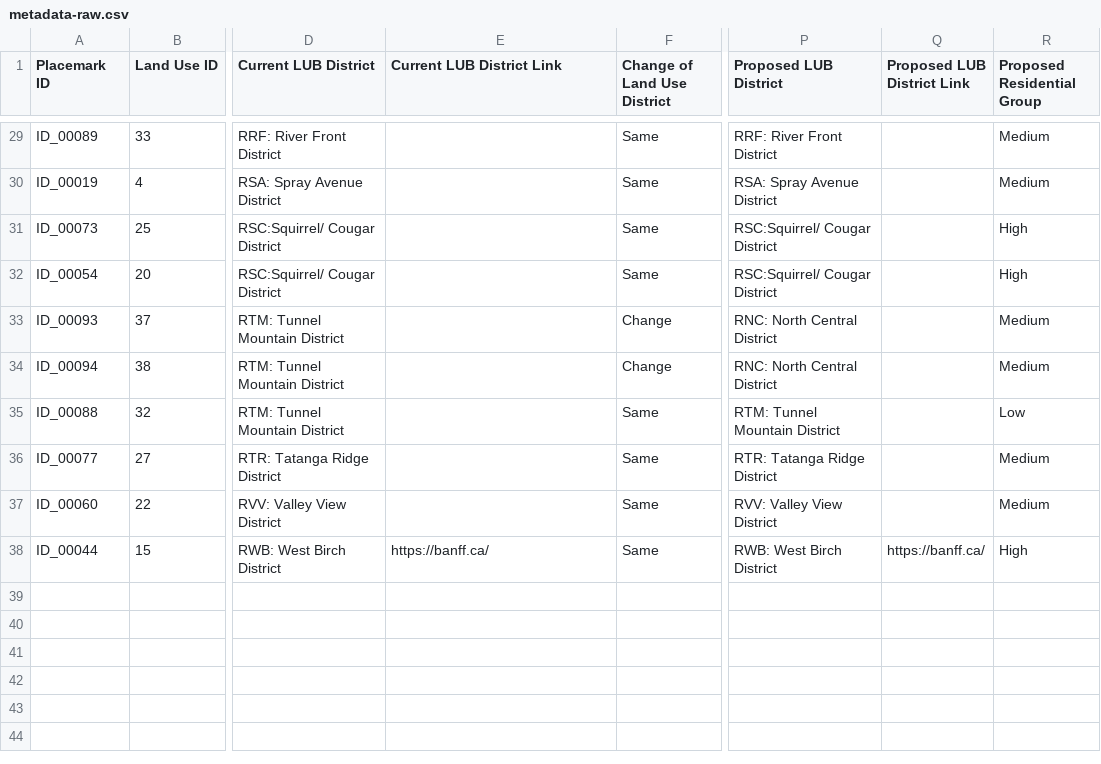
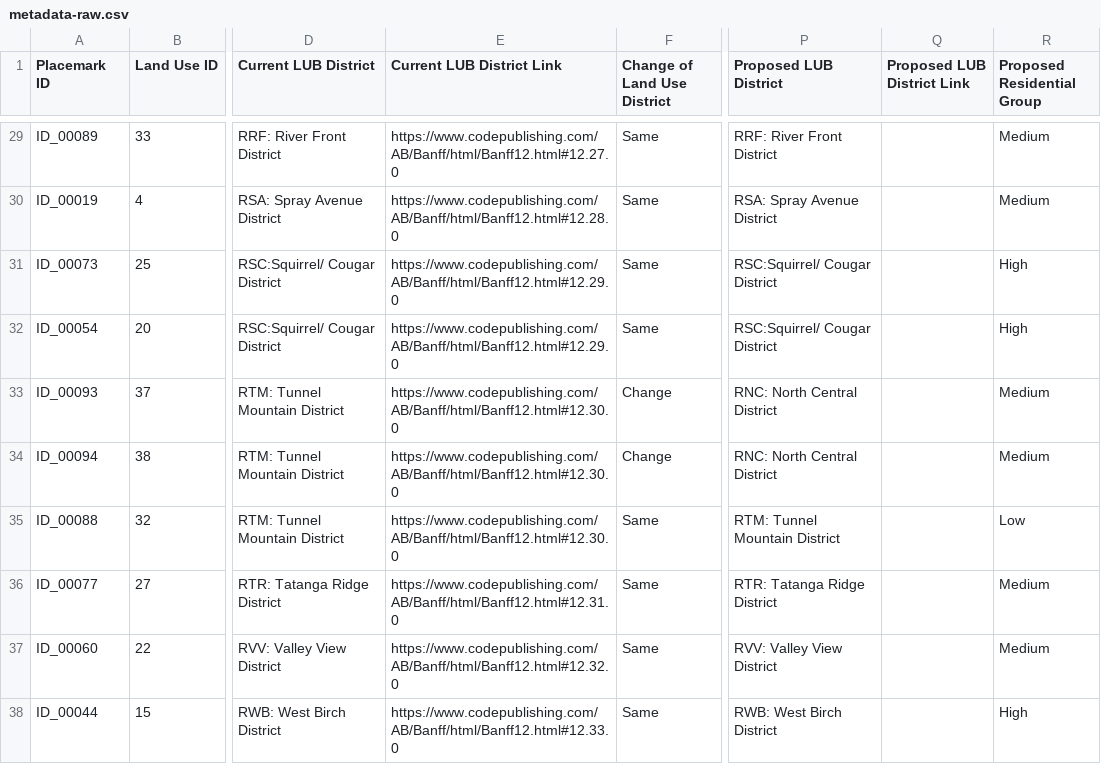
Before and after one commit to frankmullenger/kml, a CSV file: src/metadata-raw.csv, drawn as a sheet; only a part is shown, gaps mark what is left out; the diff covers the shown part only; the diff names each change by its address in the sheet, - before the commit and + after, or states it on an @@ line.

```diff
--- a/src/metadata-raw.csv
+++ b/src/metadata-raw.csv
-E29 (Current LUB District Link): (empty)
+E29 (Current LUB District Link): https://www.codepublishing.com/AB/Banff/html/Banff12.html#12.27.0
-E30 (Current LUB District Link): (empty)
+E30 (Current LUB District Link): https://www.codepublishing.com/AB/Banff/html/Banff12.html#12.28.0
-E31:E32 (Current LUB District Link): (empty)
+E31:E32 (Current LUB District Link): https://www.codepublishing.com/AB/Banff/html/Banff12.html#12.29.0
-E33:E35 (Current LUB District Link): (empty)
+E33:E35 (Current LUB District Link): https://www.codepublishing.com/AB/Banff/html/Banff12.html#12.30.0
-E36 (Current LUB District Link): (empty)
+E36 (Current LUB District Link): https://www.codepublishing.com/AB/Banff/html/Banff12.html#12.31.0
-E37 (Current LUB District Link): (empty)
+E37 (Current LUB District Link): https://www.codepublishing.com/AB/Banff/html/Banff12.html#12.32.0
-E38 (Current LUB District Link): https://banff.ca/
+E38 (Current LUB District Link): https://www.codepublishing.com/AB/Banff/html/Banff12.html#12.33.0
-Q38 (Proposed LUB District Link): https://banff.ca/
+Q38 (Proposed LUB District Link): (empty)
```
Also changed, not shown: 46 edited cells elsewhere in this file, 3 other files.
